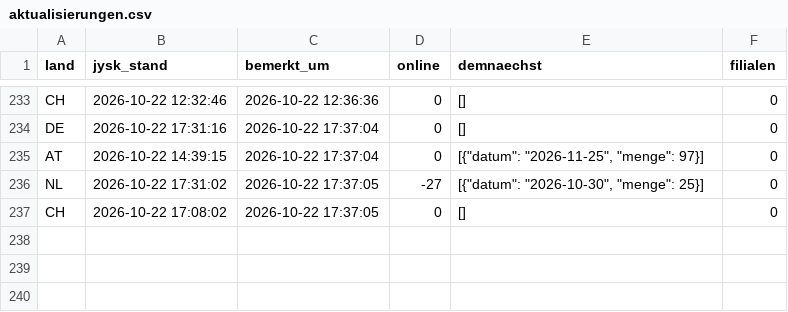
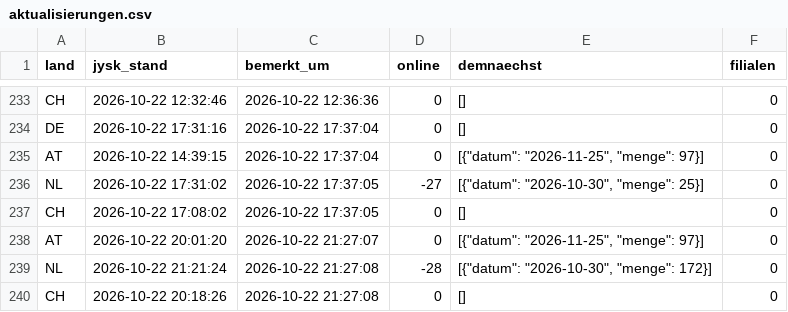
Before and after one commit to Transferdata26/jysk-waechter, a CSV file: aktualisierungen.csv, drawn as a sheet; only a part is shown, gaps mark what is left out; the diff names each change by its address in the sheet, - before the commit and + after, or states it on an @@ line.

```diff
--- a/aktualisierungen.csv
+++ b/aktualisierungen.csv
+row 238: AT | 2026-10-22 20:01:20 | 2026-10-22 21:27:07 | 0 | [{"datum": "2026-11-25", "menge": 97}] | 0
+row 239: NL | 2026-10-22 21:21:24 | 2026-10-22 21:27:08 | -28 | [{"datum": "2026-10-30", "menge": 172}] | 0
+row 240: CH | 2026-10-22 20:18:26 | 2026-10-22 21:27:08 | 0 | [] | 0
```
Also changed, not shown: 1 other file.
